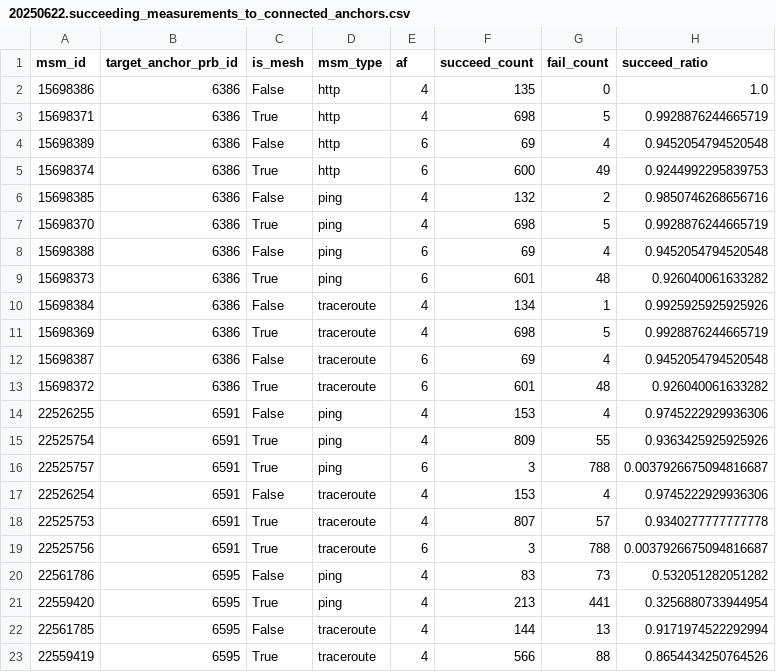
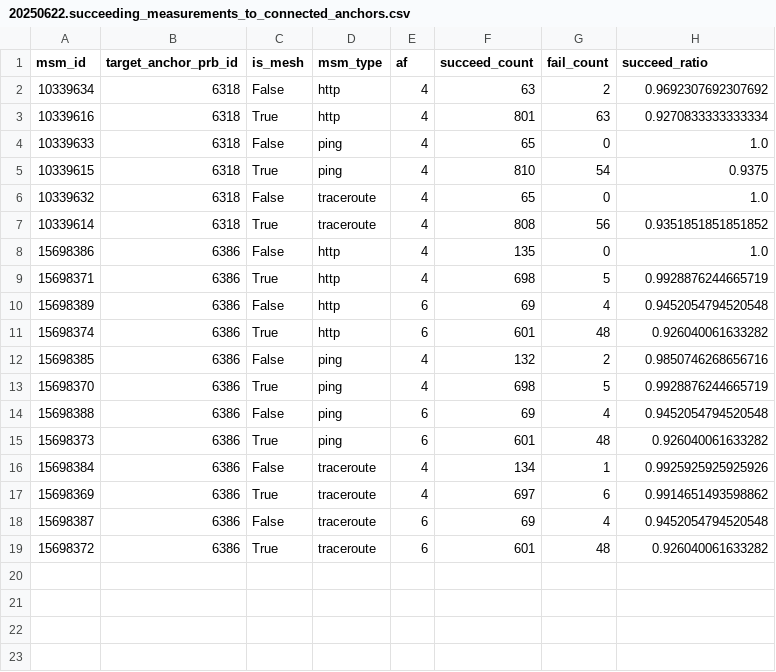
Before and after one commit to m-appel/actions-test, a CSV file: data/anchor-measurements/succeeding-measurements-to-connected-anchors/20250622.succeeding_measurements_to_connected_anchors.csv, drawn as a sheet.

```diff
--- a/data/anchor-measurements/succeeding-measurements-to-connected-anchors/20250622.succeeding_measurements_to_connected_anchors.csv
+++ b/data/anchor-measurements/succeeding-measurements-to-connected-anchors/20250622.succeeding_measurements_to_connected_anchors.csv
@@ -1,2 +1,8 @@
 msm_id,target_anchor_prb_id,is_mesh,msm_type,af,succeed_count,fail_count,succeed_ratio
+10339634,6318,False,http,4,63,2,0.9692307692307692
+10339616,6318,True,http,4,801,63,0.9270833333333334
+10339633,6318,False,ping,4,65,0,1.0
+10339615,6318,True,ping,4,810,54,0.9375
+10339632,6318,False,traceroute,4,65,0,1.0
+10339614,6318,True,traceroute,4,808,56,0.9351851851851852
 15698386,6386,False,http,4,135,0,1.0
@@ -4,3 +10,3 @@ msm_id,target_anchor_prb_id,is_mesh,msm_type,af,succeed_count,fail_count,succeed
 15698389,6386,False,http,6,69,4,0.9452054794520548
-15698374,6386,True,http,6,600,49,0.9244992295839753
+15698374,6386,True,http,6,601,48,0.926040061633282
 15698385,6386,False,ping,4,132,2,0.9850746268656716
@@ -10,14 +16,4 @@ msm_id,target_anchor_prb_id,is_mesh,msm_type,af,succeed_count,fail_count,succeed
 15698384,6386,False,traceroute,4,134,1,0.9925925925925926
-15698369,6386,True,traceroute,4,698,5,0.9928876244665719
+15698369,6386,True,traceroute,4,697,6,0.9914651493598862
 15698387,6386,False,traceroute,6,69,4,0.9452054794520548
 15698372,6386,True,traceroute,6,601,48,0.926040061633282
-22526255,6591,False,ping,4,153,4,0.9745222929936306
-22525754,6591,True,ping,4,809,55,0.9363425925925926
-22525757,6591,True,ping,6,3,788,0.0037926675094816687
-22526254,6591,False,traceroute,4,153,4,0.9745222929936306
-22525753,6591,True,traceroute,4,807,57,0.9340277777777778
-22525756,6591,True,traceroute,6,3,788,0.0037926675094816687
-22561786,6595,False,ping,4,83,73,0.532051282051282
-22559420,6595,True,ping,4,213,441,0.3256880733944954
-22561785,6595,False,traceroute,4,144,13,0.9171974522292994
-22559419,6595,True,traceroute,4,566,88,0.8654434250764526
```
Also changed, not shown: data/anchor-measurements/disconnected-anchors/20250622.disconnected_anchors.csv, data/anchor-measurements/failing-measurements-to-connected-anchors/20250622.failing_measurements_to_connected_anchors.csv, 2 other files.
